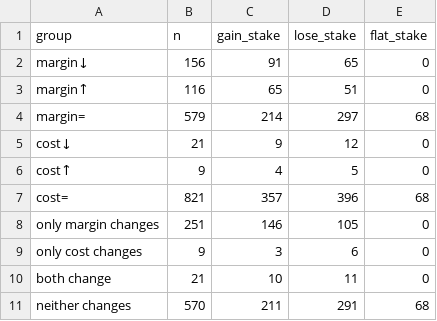
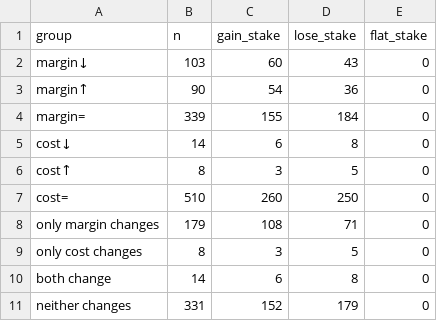
Before and after one commit to cardano-foundation/Parameters-Landscape, a CSV file: A_Staking_rewards_and_monetary_policy/k/data/cohort_mi_ci_strategies_228_285.csv, drawn as a sheet; only a part is shown; the diff covers the shown part only.

Commit message:
Add files via upload

```diff
--- a/A_Staking_rewards_and_monetary_policy/k/data/cohort_mi_ci_strategies_228_285.csv
+++ b/A_Staking_rewards_and_monetary_policy/k/data/cohort_mi_ci_strategies_228_285.csv
@@ -1,11 +1,11 @@
 group,n,gain_stake,lose_stake,flat_stake
-margin↓,156,91,65,0
-margin↑,116,65,51,0
-margin=,579,214,297,68
-cost↓,21,9,12,0
-cost↑,9,4,5,0
-cost=,821,357,396,68
-only margin changes,251,146,105,0
-only cost changes,9,3,6,0
-both change,21,10,11,0
-neither changes,570,211,291,68
+margin↓,103,60,43,0
+margin↑,90,54,36,0
+margin=,339,155,184,0
+cost↓,14,6,8,0
+cost↑,8,3,5,0
+cost=,510,260,250,0
+only margin changes,179,108,71,0
+only cost changes,8,3,5,0
+both change,14,6,8,0
+neither changes,331,152,179,0
```
Also changed, not shown: 17 edited cells elsewhere in this file.
